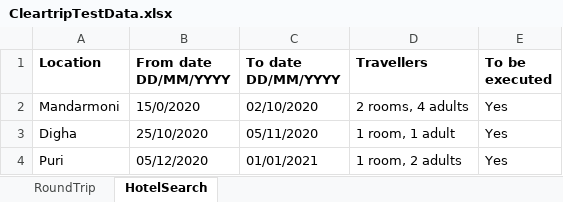
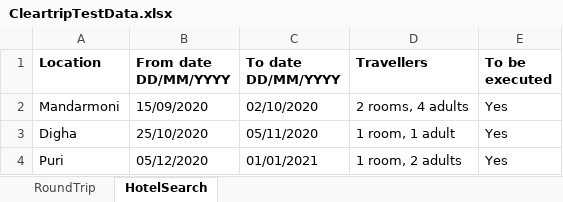
Before and after one commit to Upakaran/MavenTest, an Excel workbook: MevenDemoTest/src/CleartripTestData.xlsx, sheet HotelSearch, drawn as a sheet; values as stored, in another font and other column widths than the file's, no borders; the diff names each change by its address in the sheet, - before the commit and + after, or states it on an @@ line.

Commit message:
commit test data changes

```diff
--- a/MevenDemoTest/src/CleartripTestData.xlsx (sheet HotelSearch)
+++ b/MevenDemoTest/src/CleartripTestData.xlsx (sheet HotelSearch)
-B2 (From date DD/MM/YYYY): 15/0/2020
+B2 (From date DD/MM/YYYY): 15/09/2020
```
